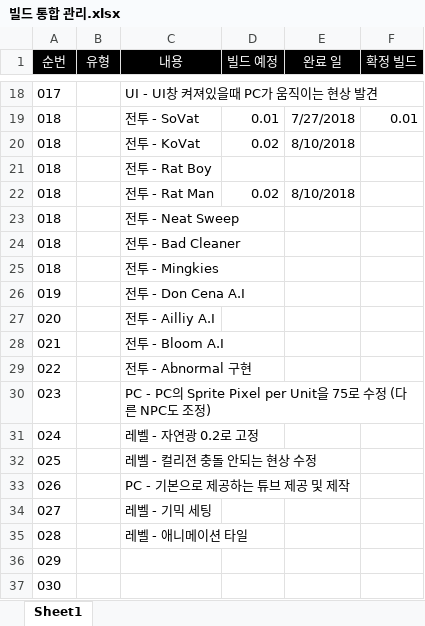
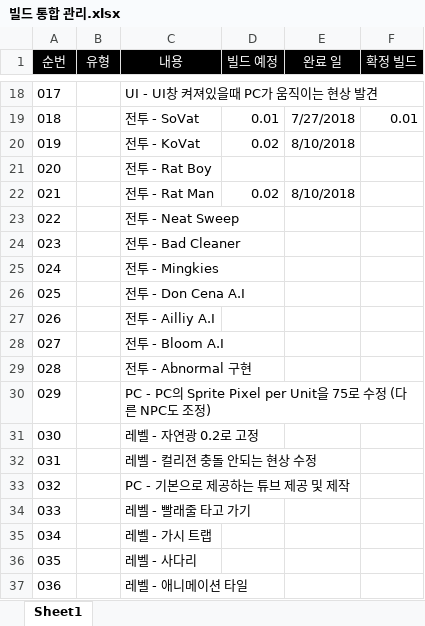
Before and after one commit to WolfPack-1/2D-Side-View-Roguelike, an Excel workbook: DesignDocs/빌드 통합 관리.xlsx, sheet Sheet1, drawn as a sheet; only a part is shown, gaps mark what is left out; values as stored, in another font and other column widths than the file's, no borders; removed rows and columns are numbered as before the commit, all else as after; the diff names each change by its address in the sheet, - before the commit and + after, or states it on an @@ line.

```diff
--- a/DesignDocs/빌드 통합 관리.xlsx (sheet Sheet1)
+++ b/DesignDocs/빌드 통합 관리.xlsx (sheet Sheet1)
-A20 (순번): 018
+A20 (순번): 019
-A21 (순번): 018
+A21 (순번): 020
-A22 (순번): 018
+A22 (순번): 021
-A23 (순번): 018
+A23 (순번): 022
-A24 (순번): 018
+A24 (순번): 023
-A25 (순번): 018
+A25 (순번): 024
-A26 (순번): 019
+A26 (순번): 025
-A27 (순번): 020
+A27 (순번): 026
-A28 (순번): 021
+A28 (순번): 027
-A29 (순번): 022
+A29 (순번): 028
-A30 (순번): 023
+A30 (순번): 029
-A31 (순번): 024
+A31 (순번): 030
-A32 (순번): 025
+A32 (순번): 031
-A33 (순번): 026
+A33 (순번): 032
-row 34: 027 |  | 레벨 - 기믹 세팅
+row 34: 033 |  | 레벨 - 빨래줄 타고 가기
+row 35: 034 |  | 레벨 - 가시 트랩
+row 36: 035 |  | 레벨 - 사다리
-A37 (순번): 028
+A37 (순번): 036
-row 36: 029
-row 37: 030
```
Also changed, not shown: 2 other files.
